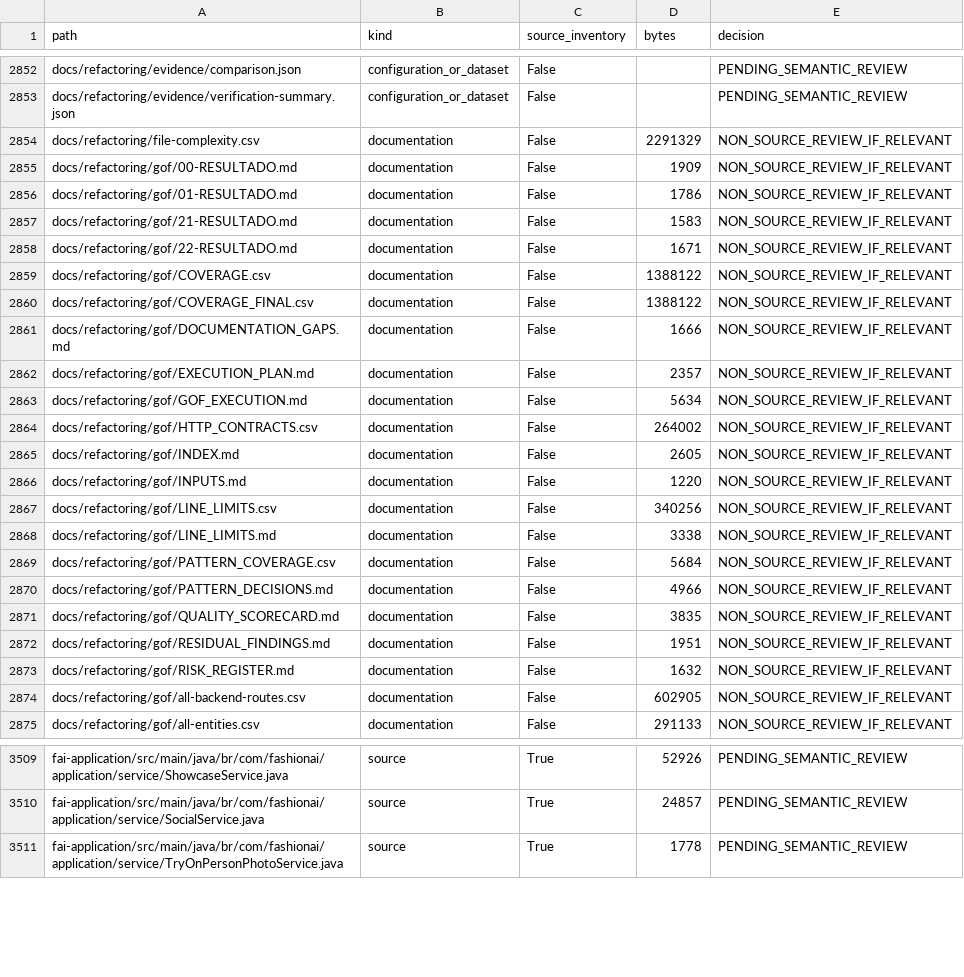
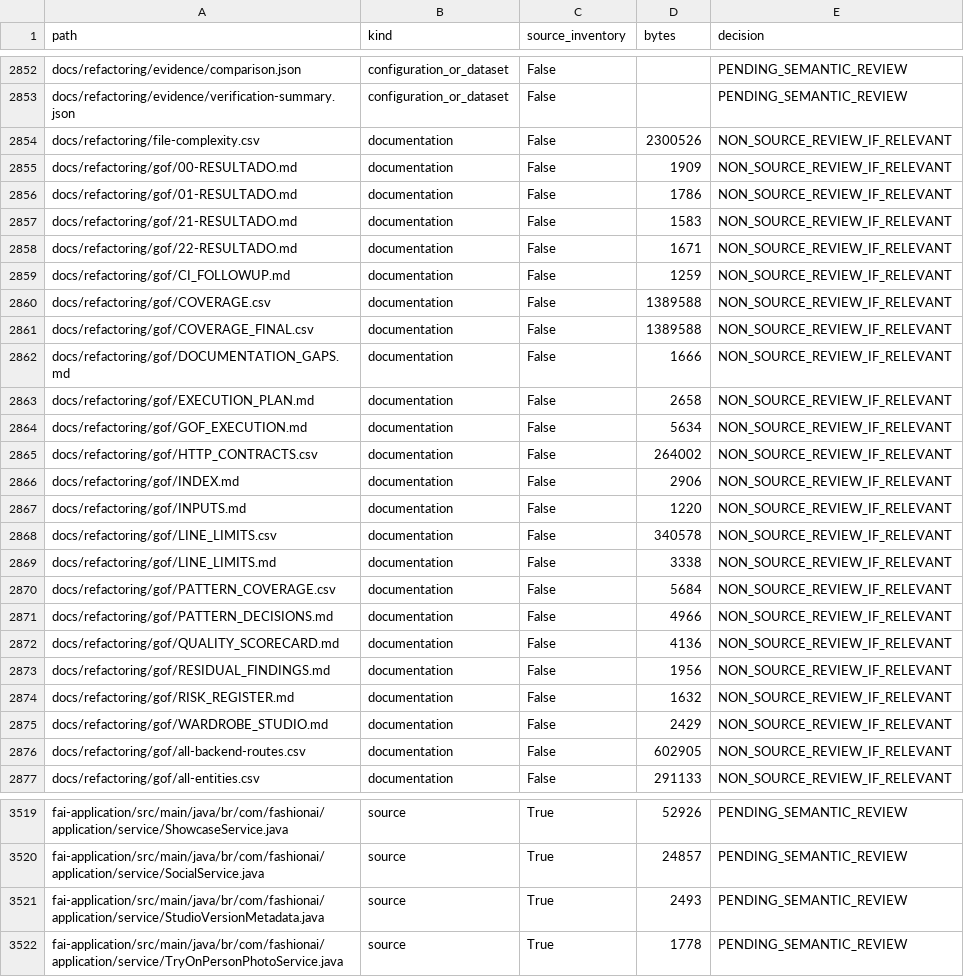
Before and after one commit to MatheusHaliski/tcc-2026-fashion-ai-backend, a CSV file: docs/refactoring/gof/all-repository-files.csv, drawn as a sheet; only a part is shown, gaps mark what is left out; the diff covers the shown part only.

Commit message:
refactor(wardrobe): isolate studio version metadata policy

```diff
--- a/docs/refactoring/gof/all-repository-files.csv
+++ b/docs/refactoring/gof/all-repository-files.csv
@@ -2853,3 +2853,3 @@ docs/refactoring/evidence/comparison.json,configuration_or_dataset,False,,PENDIN
 docs/refactoring/evidence/verification-summary.json,configuration_or_dataset,False,,PENDING_SEMANTIC_REVIEW
-docs/refactoring/file-complexity.csv,documentation,False,2291329,NON_SOURCE_REVIEW_IF_RELEVANT
+docs/refactoring/file-complexity.csv,documentation,False,2300526,NON_SOURCE_REVIEW_IF_RELEVANT
 docs/refactoring/gof/00-RESULTADO.md,documentation,False,1909,NON_SOURCE_REVIEW_IF_RELEVANT
@@ -2858,11 +2858,12 @@ docs/refactoring/gof/21-RESULTADO.md,documentation,False,1583,NON_SOURCE_REVIEW_
 docs/refactoring/gof/22-RESULTADO.md,documentation,False,1671,NON_SOURCE_REVIEW_IF_RELEVANT
-docs/refactoring/gof/COVERAGE.csv,documentation,False,1388122,NON_SOURCE_REVIEW_IF_RELEVANT
-docs/refactoring/gof/COVERAGE_FINAL.csv,documentation,False,1388122,NON_SOURCE_REVIEW_IF_RELEVANT
+docs/refactoring/gof/CI_FOLLOWUP.md,documentation,False,1259,NON_SOURCE_REVIEW_IF_RELEVANT
+docs/refactoring/gof/COVERAGE.csv,documentation,False,1389588,NON_SOURCE_REVIEW_IF_RELEVANT
+docs/refactoring/gof/COVERAGE_FINAL.csv,documentation,False,1389588,NON_SOURCE_REVIEW_IF_RELEVANT
 docs/refactoring/gof/DOCUMENTATION_GAPS.md,documentation,False,1666,NON_SOURCE_REVIEW_IF_RELEVANT
-docs/refactoring/gof/EXECUTION_PLAN.md,documentation,False,2357,NON_SOURCE_REVIEW_IF_RELEVANT
+docs/refactoring/gof/EXECUTION_PLAN.md,documentation,False,2658,NON_SOURCE_REVIEW_IF_RELEVANT
 docs/refactoring/gof/GOF_EXECUTION.md,documentation,False,5634,NON_SOURCE_REVIEW_IF_RELEVANT
 docs/refactoring/gof/HTTP_CONTRACTS.csv,documentation,False,264002,NON_SOURCE_REVIEW_IF_RELEVANT
-docs/refactoring/gof/INDEX.md,documentation,False,2605,NON_SOURCE_REVIEW_IF_RELEVANT
+docs/refactoring/gof/INDEX.md,documentation,False,2906,NON_SOURCE_REVIEW_IF_RELEVANT
 docs/refactoring/gof/INPUTS.md,documentation,False,1220,NON_SOURCE_REVIEW_IF_RELEVANT
-docs/refactoring/gof/LINE_LIMITS.csv,documentation,False,340256,NON_SOURCE_REVIEW_IF_RELEVANT
+docs/refactoring/gof/LINE_LIMITS.csv,documentation,False,340578,NON_SOURCE_REVIEW_IF_RELEVANT
 docs/refactoring/gof/LINE_LIMITS.md,documentation,False,3338,NON_SOURCE_REVIEW_IF_RELEVANT
@@ -2870,5 +2871,6 @@ docs/refactoring/gof/PATTERN_COVERAGE.csv,documentation,False,5684,NON_SOURCE_RE
 docs/refactoring/gof/PATTERN_DECISIONS.md,documentation,False,4966,NON_SOURCE_REVIEW_IF_RELEVANT
-docs/refactoring/gof/QUALITY_SCORECARD.md,documentation,False,3835,NON_SOURCE_REVIEW_IF_RELEVANT
-docs/refactoring/gof/RESIDUAL_FINDINGS.md,documentation,False,1951,NON_SOURCE_REVIEW_IF_RELEVANT
+docs/refactoring/gof/QUALITY_SCORECARD.md,documentation,False,4136,NON_SOURCE_REVIEW_IF_RELEVANT
+docs/refactoring/gof/RESIDUAL_FINDINGS.md,documentation,False,1956,NON_SOURCE_REVIEW_IF_RELEVANT
 docs/refactoring/gof/RISK_REGISTER.md,documentation,False,1632,NON_SOURCE_REVIEW_IF_RELEVANT
+docs/refactoring/gof/WARDROBE_STUDIO.md,documentation,False,2429,NON_SOURCE_REVIEW_IF_RELEVANT
 docs/refactoring/gof/all-backend-routes.csv,documentation,False,602905,NON_SOURCE_REVIEW_IF_RELEVANT
@@ -3510,2 +3520,3 @@ fai-application/src/main/java/br/com/fashionai/application/service/ShowcaseServi
 fai-application/src/main/java/br/com/fashionai/application/service/SocialService.java,source,True,24857,PENDING_SEMANTIC_REVIEW
+fai-application/src/main/java/br/com/fashionai/application/service/StudioVersionMetadata.java,source,True,2493,PENDING_SEMANTIC_REVIEW
 fai-application/src/main/java/br/com/fashionai/application/service/TryOnPersonPhotoService.java,source,True,1778,PENDING_SEMANTIC_REVIEW
```
Also changed, not shown: 9 added rows and 22 edited cells elsewhere in this file, docs/refactoring/gof/LINE_LIMITS.csv, docs/refactoring/gof/all-services.csv, 27 other files.
